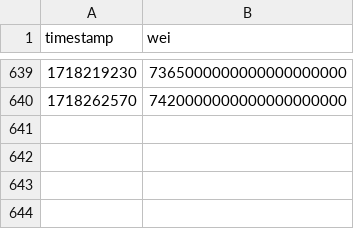
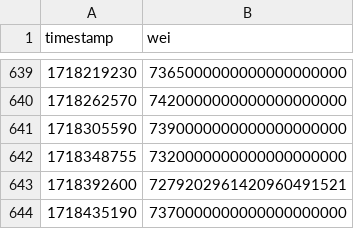
Before and after one commit to xrchz/rocketslippage, a CSV file: ETH-to-rETH-1%-1Inch-mainnet.csv, drawn as a sheet; only a part is shown, gaps mark what is left out; the diff names each change by its address in the sheet, - before the commit and + after, or states it on an @@ line.

Commit message:
Add data

```diff
--- a/ETH-to-rETH-1%-1Inch-mainnet.csv
+++ b/ETH-to-rETH-1%-1Inch-mainnet.csv
+row 641: 1718305590 | 7390000000000000000000
+row 642: 1718348755 | 7320000000000000000000
+row 643: 1718392600 | 7279202961420960491521
+row 644: 1718435190 | 7370000000000000000000
```
Also changed, not shown: ETH-to-rETH-1%-1Inch-arbitrum.csv, ETH-to-rETH-1%-1Inch-optimism.csv, 5 other files.
